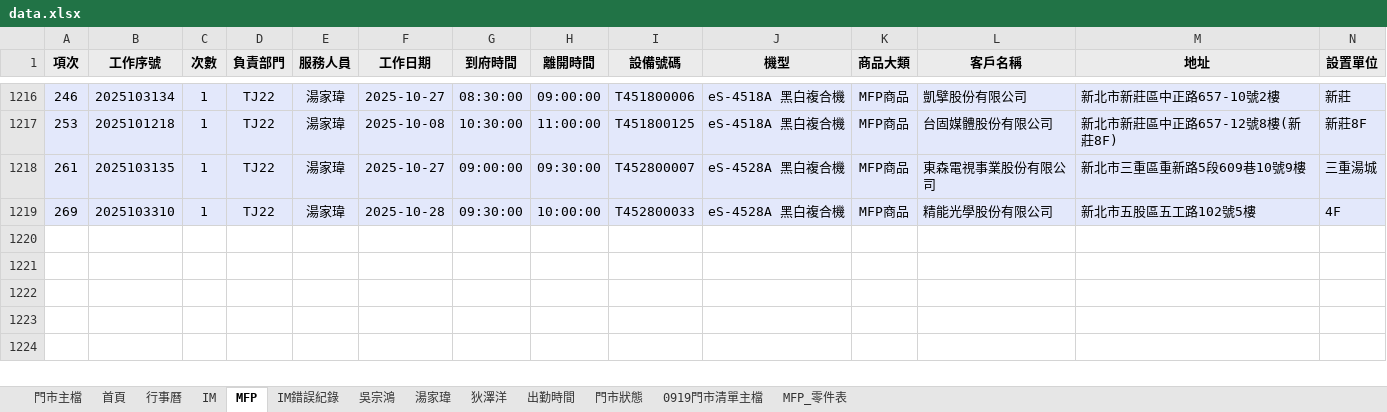
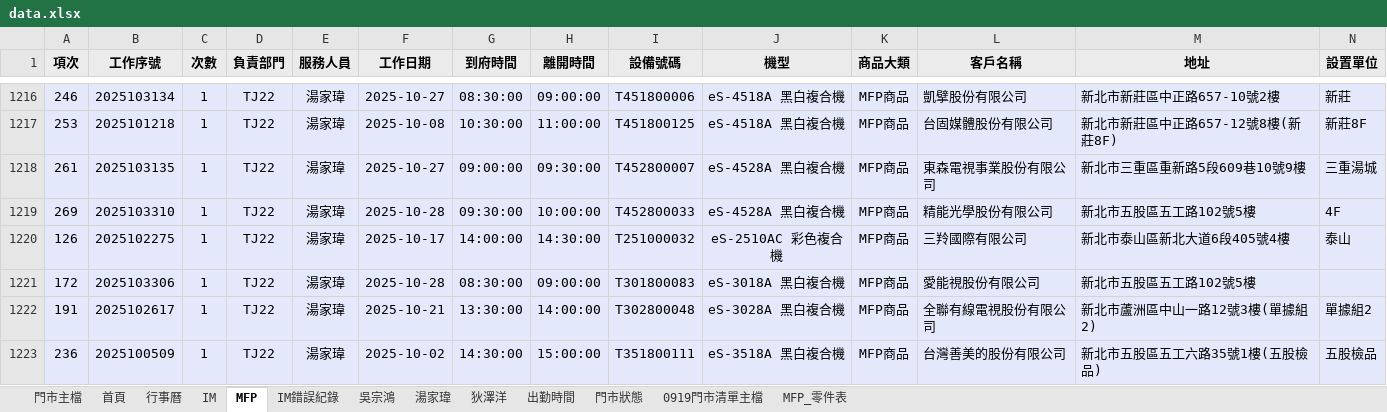
Before and after one commit to Yang-0419-di/FW_2, an Excel workbook: data.xlsx, sheet MFP, drawn as a sheet; only a part is shown, gaps mark what is left out; values as stored, in another font and other column widths than the file's, no borders; rows hold the shown columns only; the diff names each change by its address in the sheet, - before the commit and + after, or states it on an @@ line.

```diff
--- a/data.xlsx (sheet MFP)
+++ b/data.xlsx (sheet MFP)
+row 1220: 126 | 2025102275 | 1 | TJ22 | 湯家瑋 | 2025-10-17 | 14:00:00 | 14:30:00 | T251000032 | eS-2510AC 彩色複合機 | MFP商品 | 三羚國際有限公司 | 新北市泰山區新北大道6段405號4樓 | 泰山
+row 1221: 172 | 2025103306 | 1 | TJ22 | 湯家瑋 | 2025-10-28 | 08:30:00 | 09:00:00 | T301800083 | eS-3018A 黑白複合機 | MFP商品 | 愛能視股份有限公司 | 新北市五股區五工路102號5樓
+row 1222: 191 | 2025102617 | 1 | TJ22 | 湯家瑋 | 2025-10-21 | 13:30:00 | 14:00:00 | T302800048 | eS-3028A 黑白複合機 | MFP商品 | 全聯有線電視股份有限公司 | 新北市蘆洲區中山一路12號3樓(單據組2) | 單據組2
+row 1223: 236 | 2025100509 | 1 | TJ22 | 湯家瑋 | 2025-10-02 | 14:30:00 | 15:00:00 | T351800111 | eS-3518A 黑白複合機 | MFP商品 | 台灣善美的股份有限公司 | 新北市五股區五工六路35號1樓(五股檢品) | 五股檢品
```
Also changed, not shown: sheet 門市主檔, sheet IM, sheet 0919門市清單主檔, sheet 吳宗鴻, sheet 湯家瑋, sheet 狄澤洋, 5 more sheets, hidden cells, charts or pictures, IM/202510_HL_Maintain_Report.xlsx, IM/202510_Service_Count_Report.xlsx, 2 other files.
